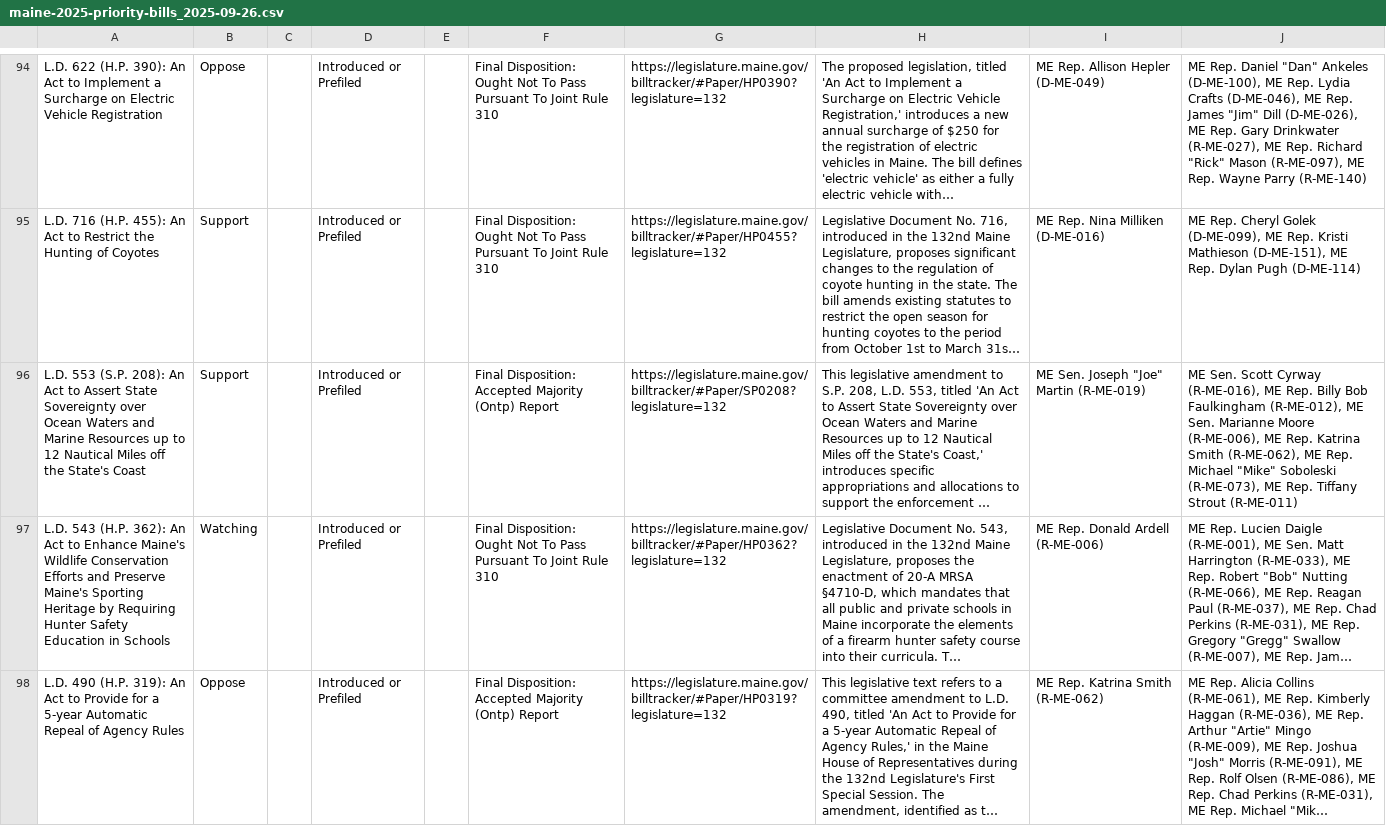
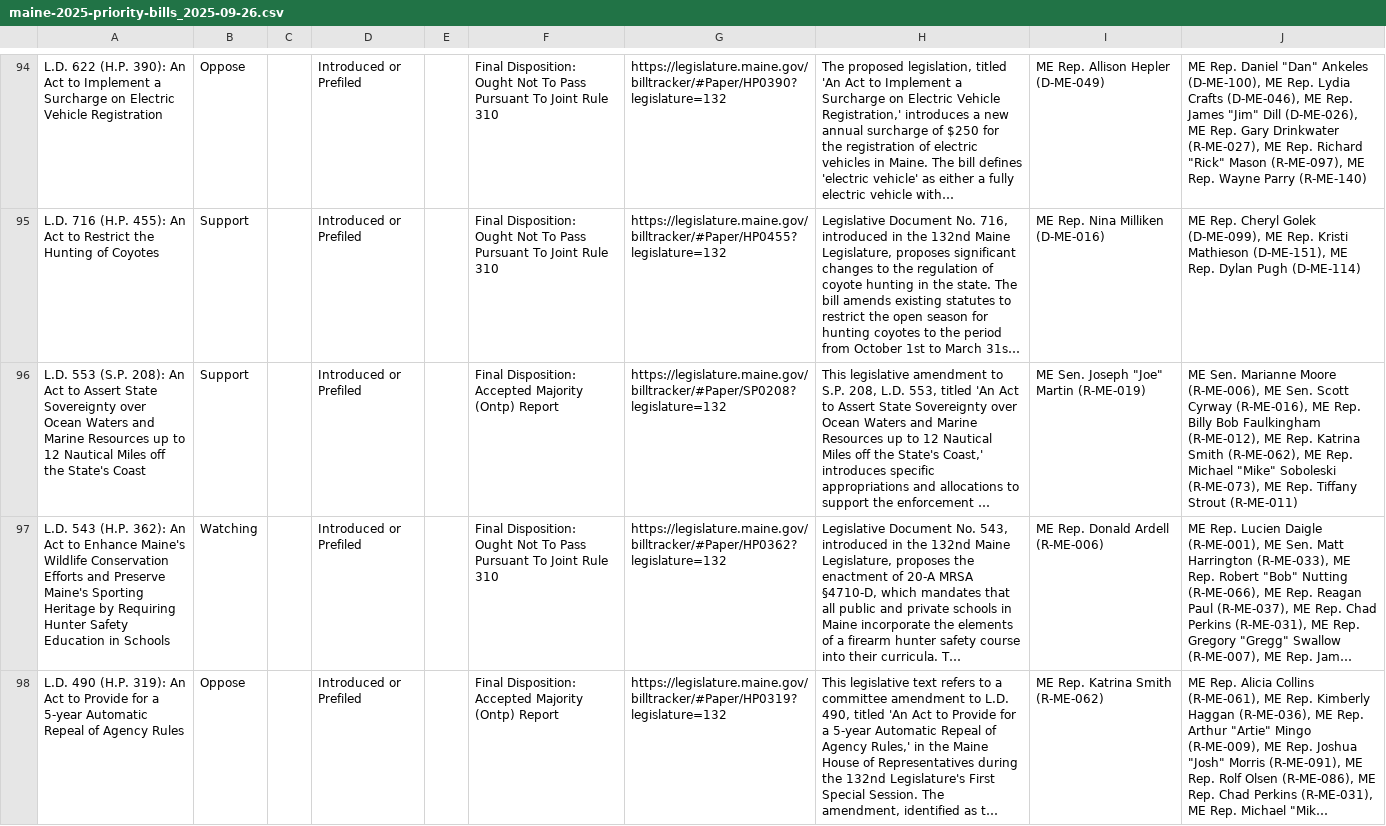
Before and after one commit to PhilipMathieu/scme-tracker, a CSV file: archive/maine-2025-priority-bills_2025-09-26.csv, drawn as a sheet; only a part is shown, gaps mark what is left out; long unchanged cells end in …; the diff covers the shown part only; the diff names each change by its address in the sheet, - before the commit and + after, or states it on an @@ line.

```diff
--- a/archive/maine-2025-priority-bills_2025-09-26.csv
+++ b/archive/maine-2025-priority-bills_2025-09-26.csv
-J96: ME Sen. Scott Cyrway (R-ME-016), ME Rep. Billy Bob Faulkingham (R-ME-012), ME Sen. Marianne Moore (R-ME-006), ME Rep.…
+J96: ME Sen. Marianne Moore (R-ME-006), ME Sen. Scott Cyrway (R-ME-016), ME Rep. Billy Bob Faulkingham (R-ME-012), ME Rep.…
```
Also changed, not shown: 4 edited cells elsewhere in this file, maine-2025-priority-bills.csv.
